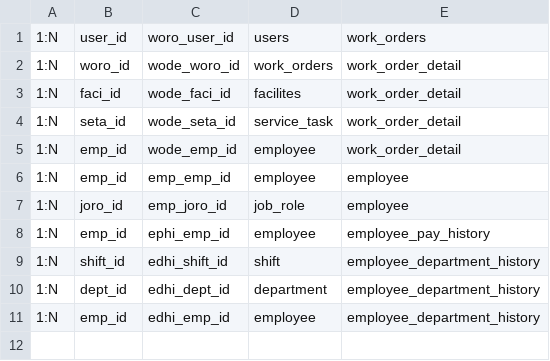
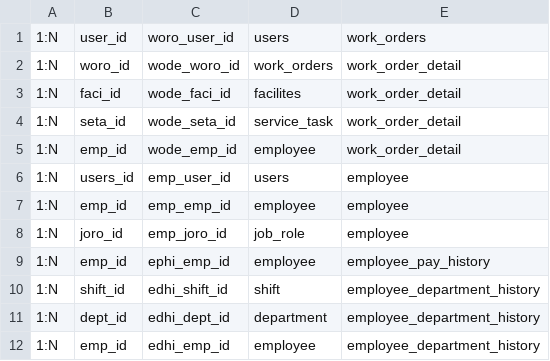
Before and after one commit to juliansyahrifqi/realta-hotel-backend, a CSV file: association.csv, drawn as a sheet.

```diff
--- a/association.csv
+++ b/association.csv
@@ -5,2 +5,3 @@
 1:N, emp_id, wode_emp_id, employee, work_order_detail
+1:N, users_id, emp_user_id, users, employee
 1:N, emp_id, emp_emp_id, employee, employee
```
Also changed, not shown: 38 other files.
